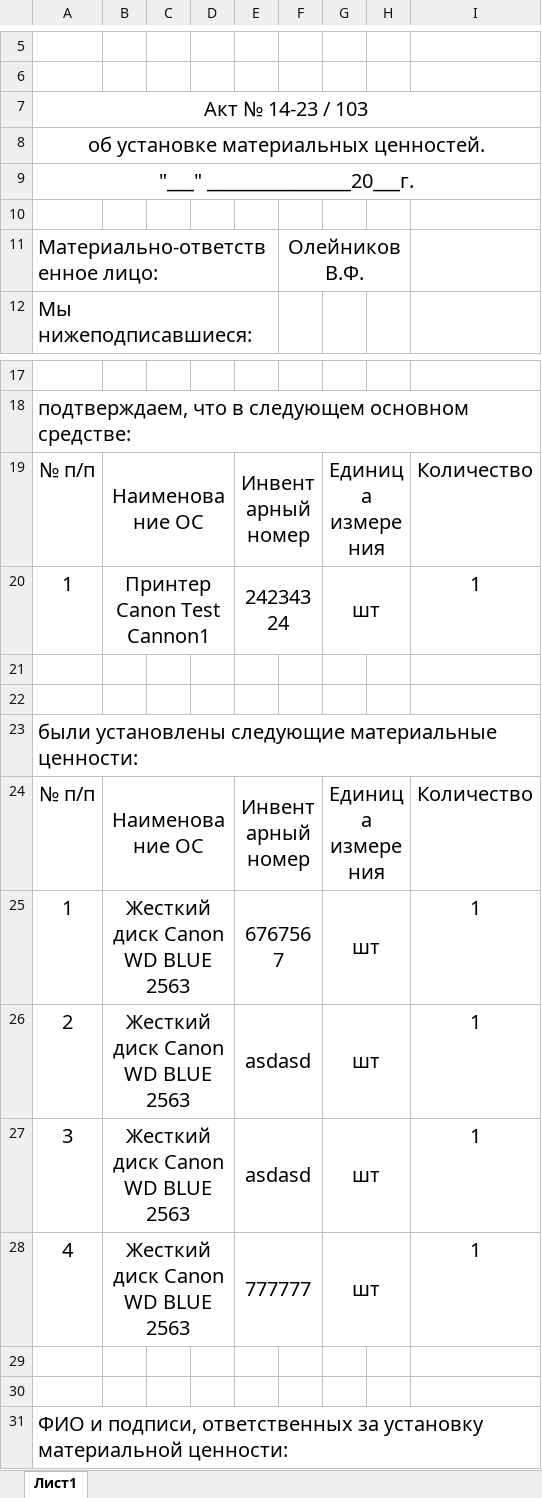
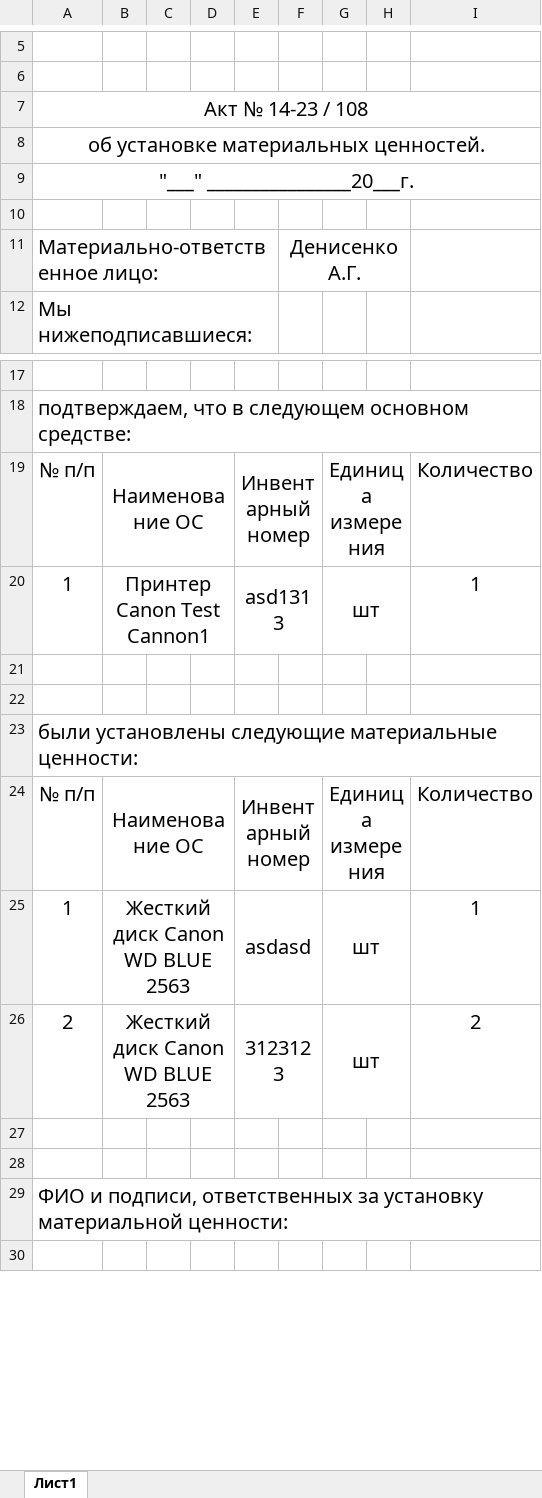
Before and after one commit to LaPesadilla-rus/test_sklad, an Excel workbook: backend/docs/test10.xlsx, sheet Лист1, drawn as a sheet; only a part is shown, gaps mark what is left out; the shorter side is filled out with more unchanged rows; values as stored, in another font and other column widths than the file's, no borders; the diff names each change by its address in the sheet, - before the commit and + after, or states it on an @@ line.

```diff
--- a/backend/docs/test10.xlsx (sheet Лист1)
+++ b/backend/docs/test10.xlsx (sheet Лист1)
-A7: Акт № 14-23 / 103
+A7: Акт № 14-23 / 108
-F11: Олейников В.Ф.
+F11: Денисенко А.Г.
-E20: 24234324
+E20: asd1313
-E25: 6767567
+E25: asdasd
-E26: asdasd
+E26: 3123123
-I26: 1
+I26: 2
-row 27: 3 | Жесткий диск Canon WD BLUE 2563 |  |  | asdasd |  | шт |  | 1
-row 28: 4 | Жесткий диск Canon WD BLUE 2563 |  |  | 777777 |  | шт |  | 1
```
Also changed, not shown: backend/docs/test20.xlsx, backend/docs/test30.xlsx, 14 other files.
